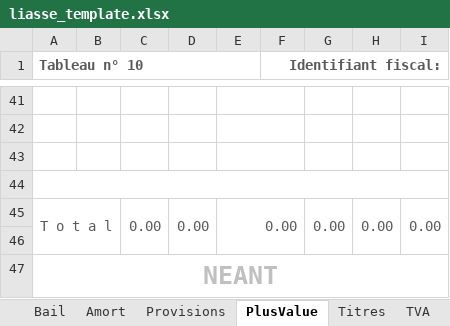
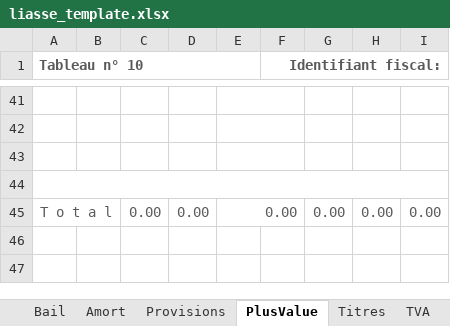
Before and after one commit to Ezzahti16/Pro_template, an Excel workbook: dbc_liasse_xlsx/data/liasse_template.xlsx, sheet PlusValue, drawn as a sheet; only a part is shown, gaps mark what is left out; values as stored, in another font and other column widths than the file's, no borders; the diff names each change by its address in the sheet, - before the commit and + after, or states it on an @@ line.

```diff
--- a/dbc_liasse_xlsx/data/liasse_template.xlsx (sheet PlusValue)
+++ b/dbc_liasse_xlsx/data/liasse_template.xlsx (sheet PlusValue)
-C45:C46 merged
-D45:D46 merged
-G45:G46 merged
-H45:H46 merged
-I45:I46 merged
-row 46: (empty)
-row 47: NEANT
```
Also changed, not shown: sheet Bail, sheet Titres, sheet PageDeGarde, sheet CPC, 52 other files.
